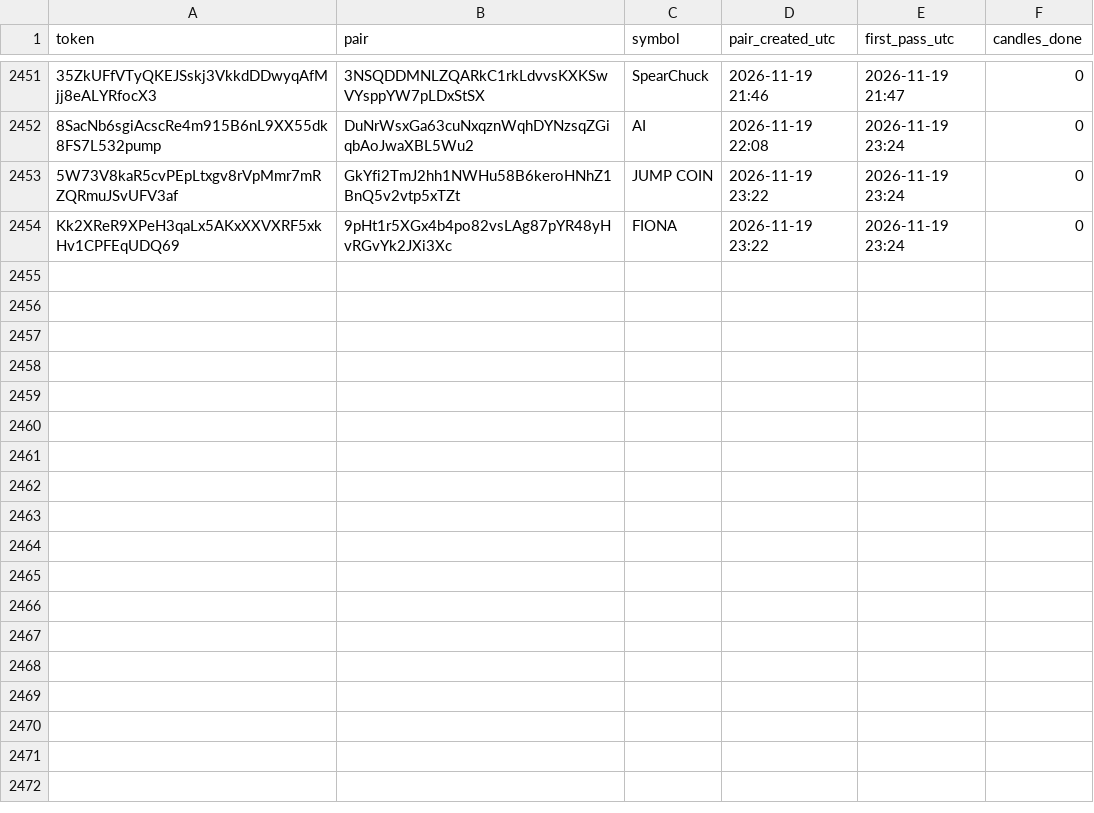
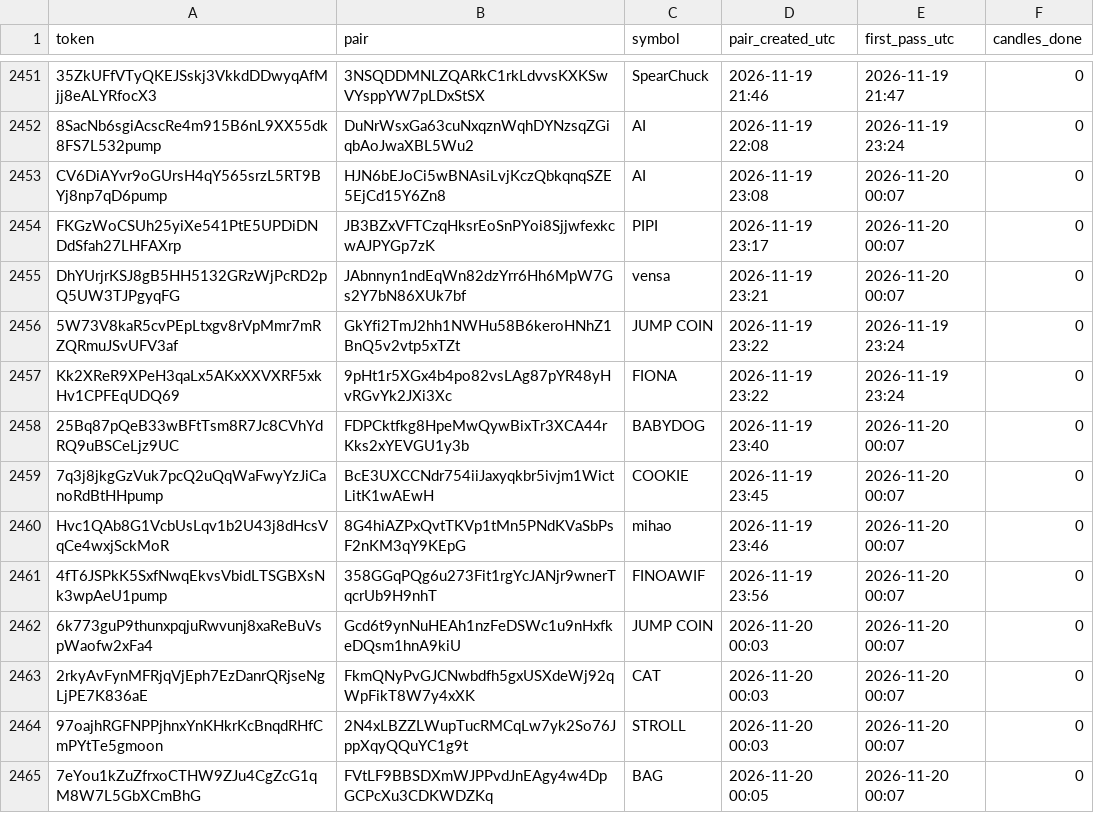
Before and after one commit to sachinbatra1971-byte/memecoin-research, a CSV file: data/candidates.csv, drawn as a sheet; only a part is shown, gaps mark what is left out; the diff names each change by its address in the sheet, - before the commit and + after, or states it on an @@ line.

```diff
--- a/data/candidates.csv
+++ b/data/candidates.csv
+row 2453: CV6DiAYvr9oGUrsH4qY565srzL5RT9BYj8np7qD6pump | HJN6bEJoCi5wBNAsiLvjKczQbkqnqSZE5EjCd15Y6Zn8 | AI | 2026-11-19 23:08 | 2026-11-20 00:07 | 0
+row 2454: FKGzWoCSUh25yiXe541PtE5UPDiDNDdSfah27LHFAXrp | JB3BZxVFTCzqHksrEoSnPYoi8SjjwfexkcwAJPYGp7zK | PIPI | 2026-11-19 23:17 | 2026-11-20 00:07 | 0
+row 2455: DhYUrjrKSJ8gB5HH5132GRzWjPcRD2pQ5UW3TJPgyqFG | JAbnnyn1ndEqWn82dzYrr6Hh6MpW7Gs2Y7bN86XUk7bf | vensa | 2026-11-19 23:21 | 2026-11-20 00:07 | 0
+row 2458: 25Bq87pQeB33wBFtTsm8R7Jc8CVhYdRQ9uBSCeLjz9UC | FDPCktfkg8HpeMwQywBixTr3XCA44rKks2xYEVGU1y3b | BABYDOG | 2026-11-19 23:40 | 2026-11-20 00:07 | 0
+row 2459: 7q3j8jkgGzVuk7pcQ2uQqWaFwyYzJiCanoRdBtHHpump | BcE3UXCCNdr754iiJaxyqkbr5ivjm1WictLitK1wAEwH | COOKIE | 2026-11-19 23:45 | 2026-11-20 00:07 | 0
+row 2460: Hvc1QAb8G1VcbUsLqv1b2U43j8dHcsVqCe4wxjSckMoR | 8G4hiAZPxQvtTKVp1tMn5PNdKVaSbPsF2nKM3qY9KEpG | mihao | 2026-11-19 23:46 | 2026-11-20 00:07 | 0
+row 2461: 4fT6JSPkK5SxfNwqEkvsVbidLTSGBXsNk3wpAeU1pump | 358GGqPQg6u273Fit1rgYcJANjr9wnerTqcrUb9H9nhT | FINOAWIF | 2026-11-19 23:56 | 2026-11-20 00:07 | 0
+row 2462: 6k773guP9thunxpqjuRwvunj8xaReBuVspWaofw2xFa4 | Gcd6t9ynNuHEAh1nzFeDSWc1u9nHxfkeDQsm1hnA9kiU | JUMP COIN | 2026-11-20 00:03 | 2026-11-20 00:07 | 0
+row 2463: 2rkyAvFynMFRjqVjEph7EzDanrQRjseNgLjPE7K836aE | FkmQNyPvGJCNwbdfh5gxUSXdeWj92qWpFikT8W7y4xXK | CAT | 2026-11-20 00:03 | 2026-11-20 00:07 | 0
+row 2464: 97oajhRGFNPPjhnxYnKHkrKcBnqdRHfCmPYtTe5gmoon | 2N4xLBZZLWupTucRMCqLw7yk2So76JppXqyQQuYC1g9t | STROLL | 2026-11-20 00:03 | 2026-11-20 00:07 | 0
+row 2465: 7eYou1kZuZfrxoCTHW9ZJu4CgZcG1qM8W7L5GbXCmBhG | FVtLF9BBSDXmWJPPvdJnEAgy4w4DpGCPcXu3CDKWDZKq | BAG | 2026-11-20 00:05 | 2026-11-20 00:07 | 0
```
Also changed, not shown: data/tracked.csv, 2 other files.
